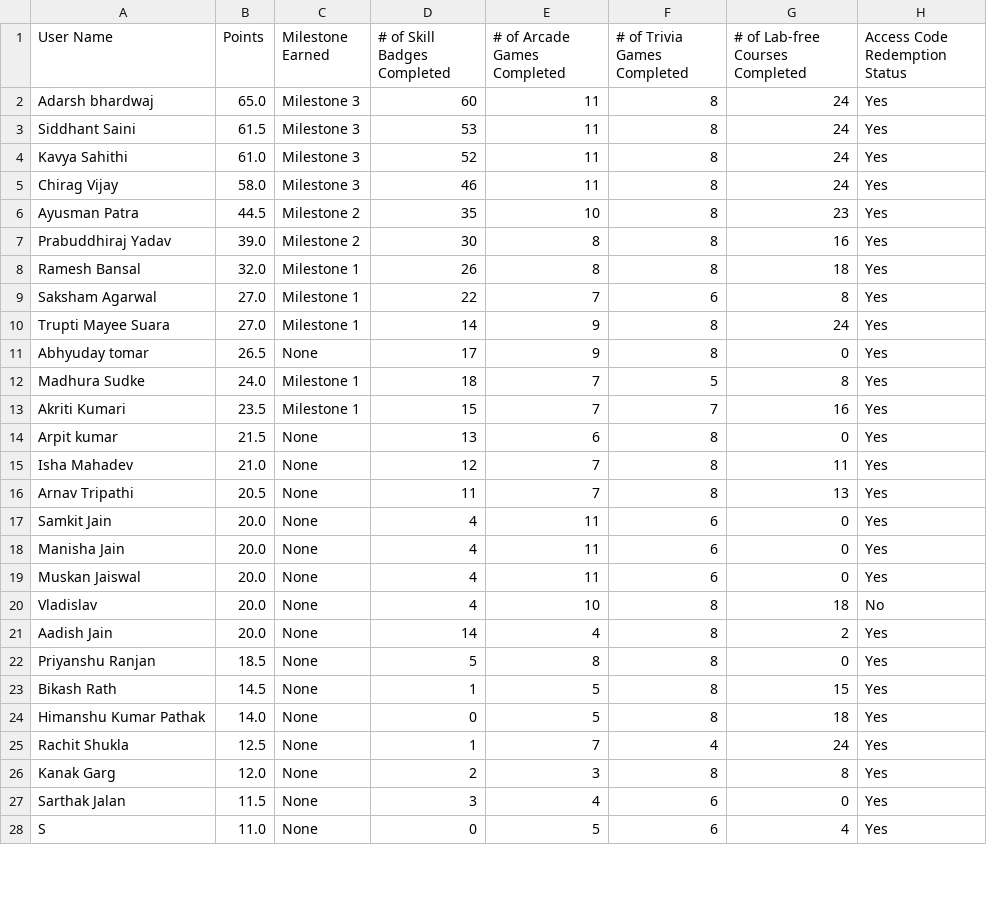
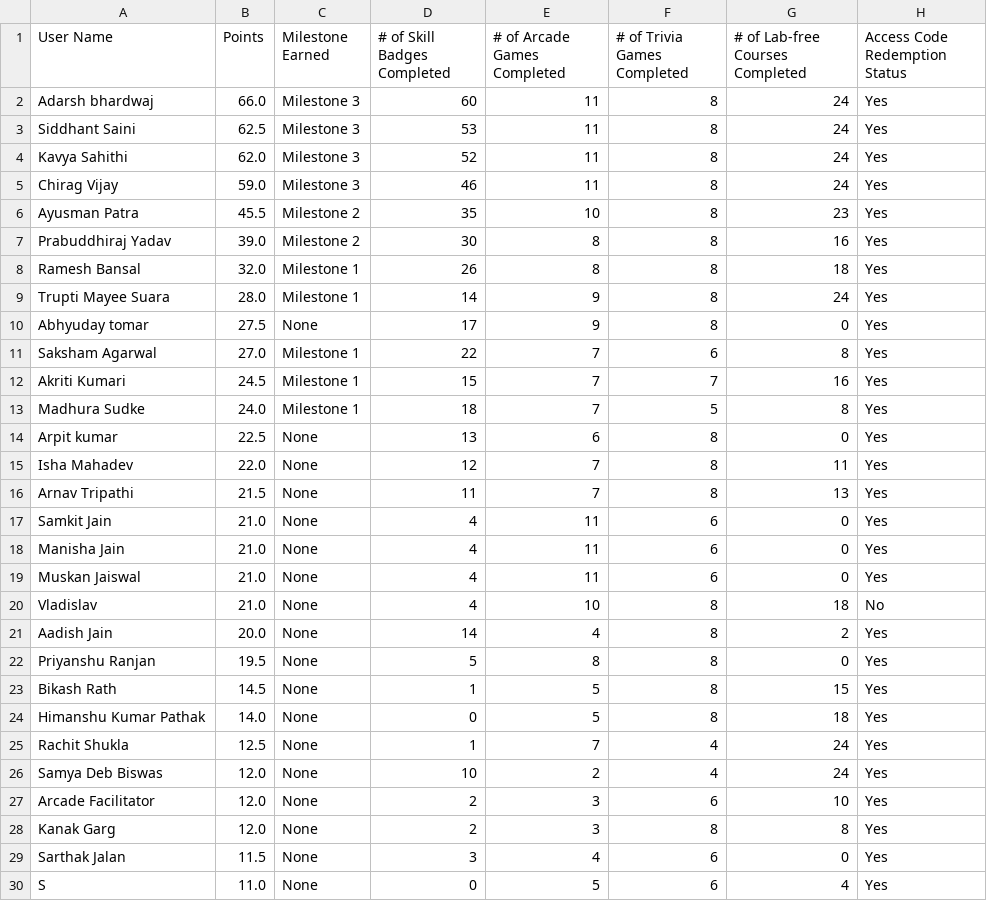
Before and after one commit to DhruvKBansal/GCAF2, a CSV file: leaderboard.csv, drawn as a sheet; only a part is shown; the diff covers the shown part only.

Commit message:
Leaderboard updated for 16 September 2025

```diff
--- a/leaderboard.csv
+++ b/leaderboard.csv
@@ -1,23 +1,23 @@
 User Name,Points,Milestone Earned,# of Skill Badges Completed,# of Arcade Games Completed,# of Trivia Games Completed,# of Lab-free Courses Completed,Access Code Redemption Status
-Adarsh bhardwaj,65.0,Milestone 3,60,11,8,24,Yes
-Siddhant Saini,61.5,Milestone 3,53,11,8,24,Yes
-Kavya Sahithi,61.0,Milestone 3,52,11,8,24,Yes
-Chirag Vijay,58.0,Milestone 3,46,11,8,24,Yes
-Ayusman Patra,44.5,Milestone 2,35,10,8,23,Yes
+Adarsh bhardwaj,66.0,Milestone 3,60,11,8,24,Yes
+Siddhant Saini,62.5,Milestone 3,53,11,8,24,Yes
+Kavya Sahithi,62.0,Milestone 3,52,11,8,24,Yes
+Chirag Vijay,59.0,Milestone 3,46,11,8,24,Yes
+Ayusman Patra,45.5,Milestone 2,35,10,8,23,Yes
 Prabuddhiraj Yadav,39.0,Milestone 2,30,8,8,16,Yes
 Ramesh Bansal,32.0,Milestone 1,26,8,8,18,Yes
+Trupti Mayee Suara,28.0,Milestone 1,14,9,8,24,Yes
+Abhyuday tomar,27.5,None,17,9,8,0,Yes
 Saksham Agarwal,27.0,Milestone 1,22,7,6,8,Yes
-Trupti Mayee Suara,27.0,Milestone 1,14,9,8,24,Yes
-Abhyuday tomar,26.5,None,17,9,8,0,Yes
+Akriti Kumari,24.5,Milestone 1,15,7,7,16,Yes
 Madhura Sudke,24.0,Milestone 1,18,7,5,8,Yes
-Akriti Kumari,23.5,Milestone 1,15,7,7,16,Yes
-Arpit kumar,21.5,None,13,6,8,0,Yes
-Isha Mahadev,21.0,None,12,7,8,11,Yes
-Arnav Tripathi,20.5,None,11,7,8,13,Yes
-Samkit Jain,20.0,None,4,11,6,0,Yes
-Manisha Jain,20.0,None,4,11,6,0,Yes
-Muskan Jaiswal,20.0,None,4,11,6,0,Yes
-Vladislav,20.0,None,4,10,8,18,No
+Arpit kumar,22.5,None,13,6,8,0,Yes
+Isha Mahadev,22.0,None,12,7,8,11,Yes
+Arnav Tripathi,21.5,None,11,7,8,13,Yes
+Samkit Jain,21.0,None,4,11,6,0,Yes
+Manisha Jain,21.0,None,4,11,6,0,Yes
+Muskan Jaiswal,21.0,None,4,11,6,0,Yes
+Vladislav,21.0,None,4,10,8,18,No
 Aadish Jain,20.0,None,14,4,8,2,Yes
-Priyanshu Ranjan,18.5,None,5,8,8,0,Yes
+Priyanshu Ranjan,19.5,None,5,8,8,0,Yes
 Bikash Rath,14.5,None,1,5,8,15,Yes
@@ -25,2 +25,4 @@ Himanshu Kumar Pathak,14.0,None,0,5,8,18,Yes
 Rachit Shukla,12.5,None,1,7,4,24,Yes
+Samya Deb Biswas,12.0,None,10,2,4,24,Yes
+Arcade Facilitator,12.0,None,2,3,6,10,Yes
 Kanak Garg,12.0,None,2,3,8,8,Yes
```
Also changed, not shown: 2 added rows, 4 removed rows, 5 moved rows and 4 edited cells elsewhere in this file.
